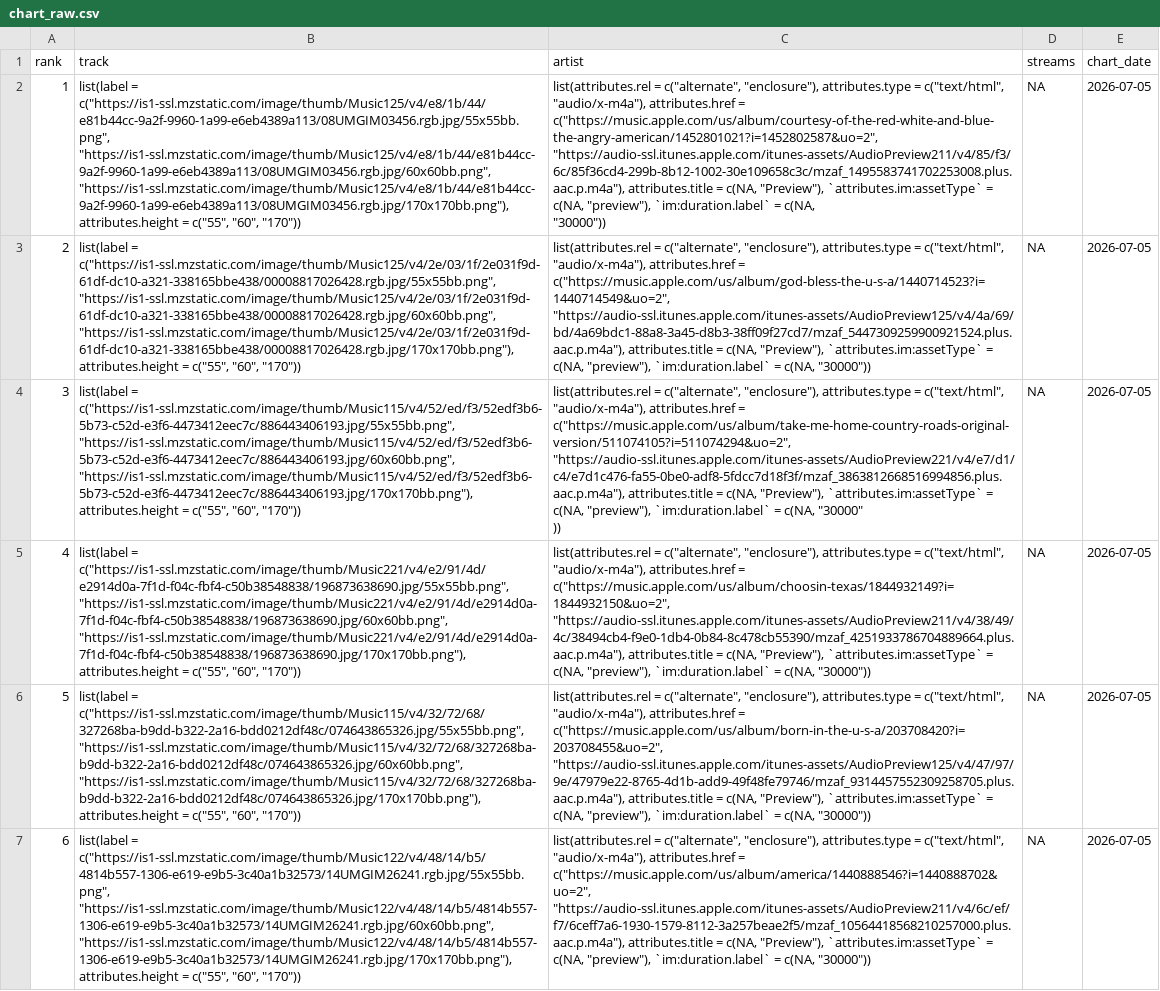
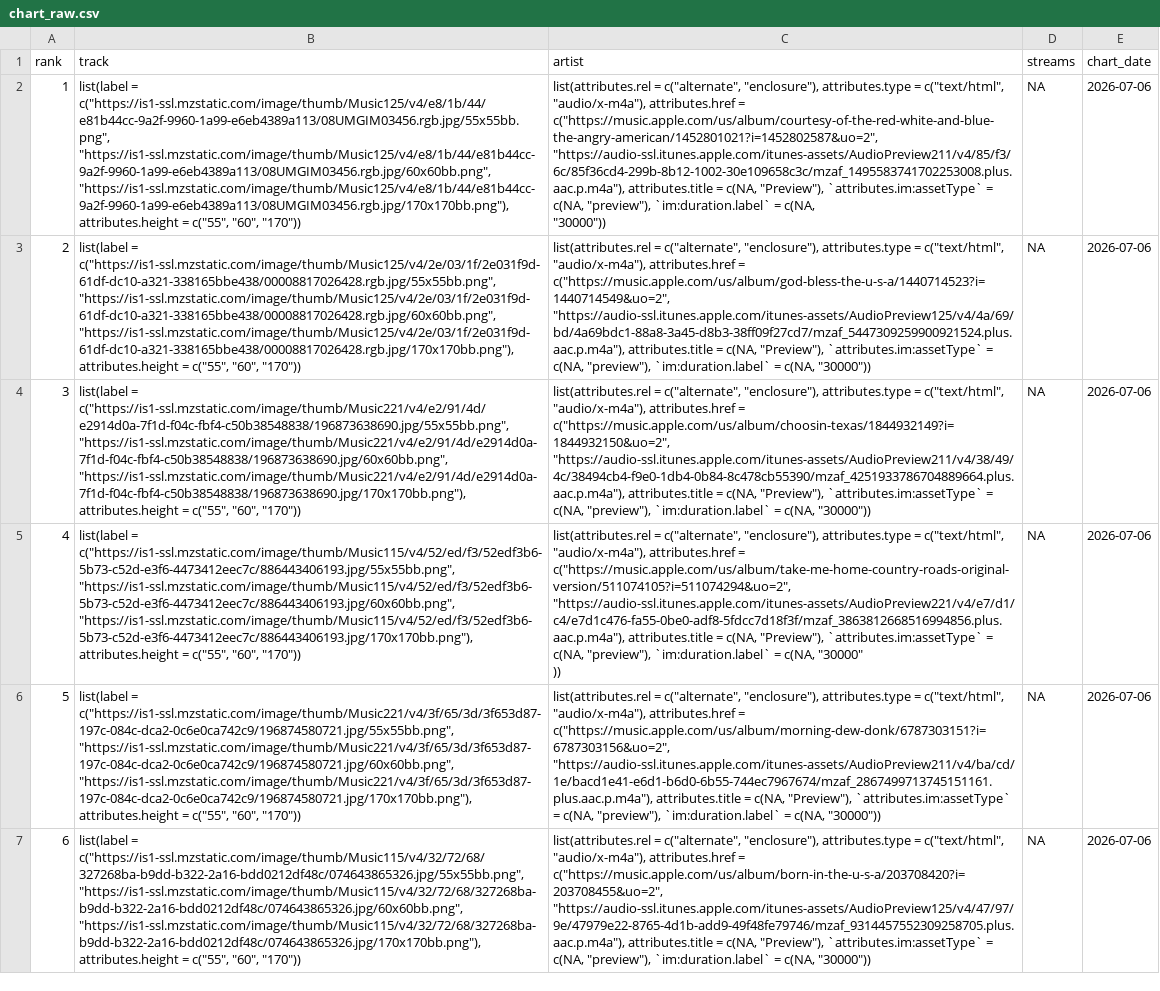
Before and after one commit to NobleXIX/JNH-LyricsDashboard, a CSV file: data_raw/chart_raw.csv, drawn as a sheet; only a part is shown; ↵ is a line break in a cell; the diff covers the shown part only; the diff names each change by its address in the sheet, - before the commit and + after, or states it on an @@ line.

```diff
--- a/data_raw/chart_raw.csv
+++ b/data_raw/chart_raw.csv
-E2:E7 (chart_date): 2026-07-05
+E2:E7 (chart_date): 2026-07-06
-B4 (track): list(label = c("https://is1-ssl.mzstatic.com/image/thumb/Music115/v4/52/ed/f3/52edf3b6-5b73-c52d-e3f6-4473412eec7c/886443406193.jpg/55x55bb.png", "https://is1-ssl.mzstatic.com/image/thumb/Music115/v4/52/ed/f3/52edf3b6-5b73-c52d-e3f6-4473412eec7c/886443406193.jpg/60x60bb.png", "https://is1-ssl.mzstatic.com/image/thumb/Music115/v4/52/ed/f3/52edf3b6-5b73-c52d-e3f6-4473412eec7c/886443406193.jpg/170x170bb.png"), attributes.height =…
+B4 (track): list(label = c("https://is1-ssl.mzstatic.com/image/thumb/Music221/v4/e2/91/4d/e2914d0a-7f1d-f04c-fbf4-c50b38548838/196873638690.jpg/55x55bb.png", "https://is1-ssl.mzstatic.com/image/thumb/Music221/v4/e2/91/4d/e2914d0a-7f1d-f04c-fbf4-c50b38548838/196873638690.jpg/60x60bb.png", "https://is1-ssl.mzstatic.com/image/thumb/Music221/v4/e2/91/4d/e2914d0a-7f1d-f04c-fbf4-c50b38548838/196873638690.jpg/170x170bb.png"), attributes.height =…
-C4 (artist): …attributes.href = c("https://music.apple.com/us/album/take-me-home-country-roads-original-version/511074105?i=511074294&uo=2", "https://audio-ssl.itunes.apple.com/itunes-assets/AudioPreview221/v4/e7/d1/c4/e7d1c476-fa55-0be0-adf8-5fdcc7d18f3f/mzaf_3863812668516994856.plus.aac.p.m4a"), attributes.title = c(NA, "Preview"), `attributes.im:assetType` = c(NA, "preview"), `im:duration.label` = c(NA, "30000" ↵ ))
+C4 (artist): …attributes.href = c("https://music.apple.com/us/album/choosin-texas/1844932149?i=1844932150&uo=2", "https://audio-ssl.itunes.apple.com/itunes-assets/AudioPreview211/v4/38/49/4c/38494cb4-f9e0-1db4-0b84-8c478cb55390/mzaf_4251933786704889664.plus.aac.p.m4a"), attributes.title = c(NA, "Preview"), `attributes.im:assetType` = c(NA, "preview"), `im:duration.label` = c(NA, "30000"))
-B5 (track): list(label = c("https://is1-ssl.mzstatic.com/image/thumb/Music221/v4/e2/91/4d/e2914d0a-7f1d-f04c-fbf4-c50b38548838/196873638690.jpg/55x55bb.png", "https://is1-ssl.mzstatic.com/image/thumb/Music221/v4/e2/91/4d/e2914d0a-7f1d-f04c-fbf4-c50b38548838/196873638690.jpg/60x60bb.png", "https://is1-ssl.mzstatic.com/image/thumb/Music221/v4/e2/91/4d/e2914d0a-7f1d-f04c-fbf4-c50b38548838/196873638690.jpg/170x170bb.png"), attributes.height =…
+B5 (track): list(label = c("https://is1-ssl.mzstatic.com/image/thumb/Music115/v4/52/ed/f3/52edf3b6-5b73-c52d-e3f6-4473412eec7c/886443406193.jpg/55x55bb.png", "https://is1-ssl.mzstatic.com/image/thumb/Music115/v4/52/ed/f3/52edf3b6-5b73-c52d-e3f6-4473412eec7c/886443406193.jpg/60x60bb.png", "https://is1-ssl.mzstatic.com/image/thumb/Music115/v4/52/ed/f3/52edf3b6-5b73-c52d-e3f6-4473412eec7c/886443406193.jpg/170x170bb.png"), attributes.height =…
-C5 (artist): …attributes.href = c("https://music.apple.com/us/album/choosin-texas/1844932149?i=1844932150&uo=2", "https://audio-ssl.itunes.apple.com/itunes-assets/AudioPreview211/v4/38/49/4c/38494cb4-f9e0-1db4-0b84-8c478cb55390/mzaf_4251933786704889664.plus.aac.p.m4a"), attributes.title = c(NA, "Preview"), `attributes.im:assetType` = c(NA, "preview"), `im:duration.label` = c(NA, "30000"))
+C5 (artist): …attributes.href = c("https://music.apple.com/us/album/take-me-home-country-roads-original-version/511074105?i=511074294&uo=2", "https://audio-ssl.itunes.apple.com/itunes-assets/AudioPreview221/v4/e7/d1/c4/e7d1c476-fa55-0be0-adf8-5fdcc7d18f3f/mzaf_3863812668516994856.plus.aac.p.m4a"), attributes.title = c(NA, "Preview"), `attributes.im:assetType` = c(NA, "preview"), `im:duration.label` = c(NA, "30000" ↵ ))
-B6 (track): list(label = c("https://is1-ssl.mzstatic.com/image/thumb/Music115/v4/32/72/68/327268ba-b9dd-b322-2a16-bdd0212df48c/074643865326.jpg/55x55bb.png", "https://is1-ssl.mzstatic.com/image/thumb/Music115/v4/32/72/68/327268ba-b9dd-b322-2a16-bdd0212df48c/074643865326.jpg/60x60bb.png", "https://is1-ssl.mzstatic.com/image/thumb/Music115/v4/32/72/68/327268ba-b9dd-b322-2a16-bdd0212df48c/074643865326.jpg/170x170bb.png"), attributes.height =…
+B6 (track): list(label = c("https://is1-ssl.mzstatic.com/image/thumb/Music221/v4/3f/65/3d/3f653d87-197c-084c-dca2-0c6e0ca742c9/196874580721.jpg/55x55bb.png", "https://is1-ssl.mzstatic.com/image/thumb/Music221/v4/3f/65/3d/3f653d87-197c-084c-dca2-0c6e0ca742c9/196874580721.jpg/60x60bb.png", "https://is1-ssl.mzstatic.com/image/thumb/Music221/v4/3f/65/3d/3f653d87-197c-084c-dca2-0c6e0ca742c9/196874580721.jpg/170x170bb.png"), attributes.height =…
-C6 (artist): …attributes.href = c("https://music.apple.com/us/album/born-in-the-u-s-a/203708420?i=203708455&uo=2", "https://audio-ssl.itunes.apple.com/itunes-assets/AudioPreview125/v4/47/97/9e/47979e22-8765-4d1b-add9-49f48fe79746/mzaf_9314457552309258705.plus.aac.p.m4a"), attributes.title =…
+C6 (artist): …attributes.href = c("https://music.apple.com/us/album/morning-dew-donk/6787303151?i=6787303156&uo=2", "https://audio-ssl.itunes.apple.com/itunes-assets/AudioPreview211/v4/ba/cd/1e/bacd1e41-e6d1-b6d0-6b55-744ec7967674/mzaf_2867499713745151161.plus.aac.p.m4a"), attributes.title =…
-B7 (track): list(label = c("https://is1-ssl.mzstatic.com/image/thumb/Music122/v4/48/14/b5/4814b557-1306-e619-e9b5-3c40a1b32573/14UMGIM26241.rgb.jpg/55x55bb.png", "https://is1-ssl.mzstatic.com/image/thumb/Music122/v4/48/14/b5/4814b557-1306-e619-e9b5-3c40a1b32573/14UMGIM26241.rgb.jpg/60x60bb.png", "https://is1-ssl.mzstatic.com/image/thumb/Music122/v4/48/14/b5/4814b557-1306-e619-e9b5-3c40a1b32573/14UMGIM26241.rgb.jpg/170x170bb.png"), attributes.height =…
+B7 (track): list(label = c("https://is1-ssl.mzstatic.com/image/thumb/Music115/v4/32/72/68/327268ba-b9dd-b322-2a16-bdd0212df48c/074643865326.jpg/55x55bb.png", "https://is1-ssl.mzstatic.com/image/thumb/Music115/v4/32/72/68/327268ba-b9dd-b322-2a16-bdd0212df48c/074643865326.jpg/60x60bb.png", "https://is1-ssl.mzstatic.com/image/thumb/Music115/v4/32/72/68/327268ba-b9dd-b322-2a16-bdd0212df48c/074643865326.jpg/170x170bb.png"), attributes.height =…
-C7 (artist): …attributes.href = c("https://music.apple.com/us/album/america/1440888546?i=1440888702&uo=2", "https://audio-ssl.itunes.apple.com/itunes-assets/AudioPreview211/v4/6c/ef/f7/6ceff7a6-1930-1579-8112-3a257beae2f5/mzaf_10564418568210257000.plus.aac.p.m4a"), attributes.title =…
+C7 (artist): …attributes.href = c("https://music.apple.com/us/album/born-in-the-u-s-a/203708420?i=203708455&uo=2", "https://audio-ssl.itunes.apple.com/itunes-assets/AudioPreview125/v4/47/97/9e/47979e22-8765-4d1b-add9-49f48fe79746/mzaf_9314457552309258705.plus.aac.p.m4a"), attributes.title =…
```
Also changed, not shown: 120 edited cells elsewhere in this file, data_raw/lyrics_raw.csv.
